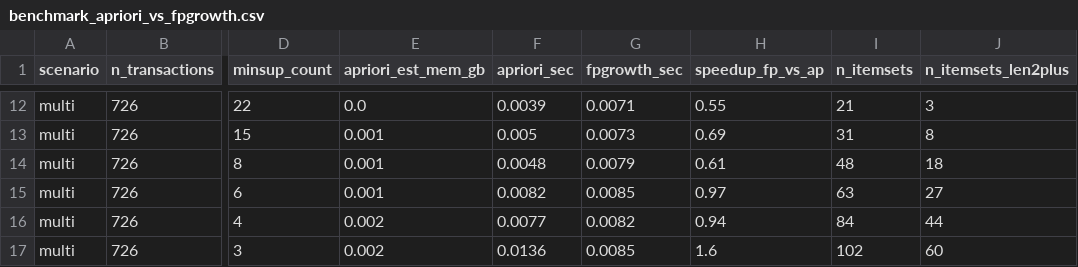
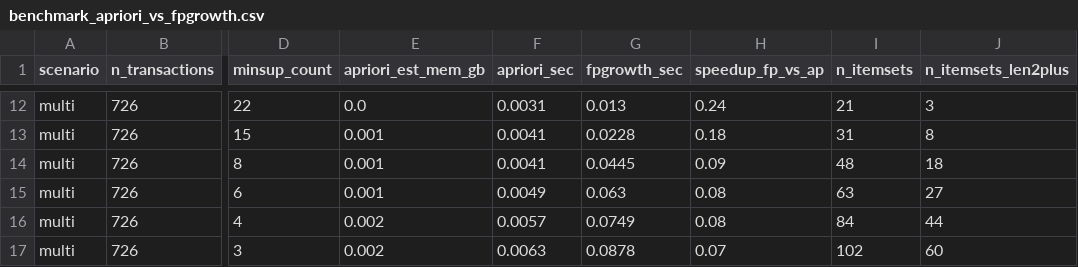
Before and after one commit to inky-script/olist-association-rules, a CSV file: outputs/tables/benchmark_apriori_vs_fpgrowth.csv, drawn as a sheet; only a part is shown, gaps mark what is left out; the diff covers the shown part only; the diff names each change by its address in the sheet, - before the commit and + after, or states it on an @@ line.

```diff
--- a/outputs/tables/benchmark_apriori_vs_fpgrowth.csv
+++ b/outputs/tables/benchmark_apriori_vs_fpgrowth.csv
-F12 (apriori_sec): 0.0039
+F12 (apriori_sec): 0.0031
-G12 (fpgrowth_sec): 0.0071
+G12 (fpgrowth_sec): 0.013
-H12 (speedup_fp_vs_ap): 0.55
+H12 (speedup_fp_vs_ap): 0.24
-F13 (apriori_sec): 0.005
+F13 (apriori_sec): 0.0041
-G13 (fpgrowth_sec): 0.0073
+G13 (fpgrowth_sec): 0.0228
-H13 (speedup_fp_vs_ap): 0.69
+H13 (speedup_fp_vs_ap): 0.18
-F14 (apriori_sec): 0.0048
+F14 (apriori_sec): 0.0041
-G14 (fpgrowth_sec): 0.0079
+G14 (fpgrowth_sec): 0.0445
-H14 (speedup_fp_vs_ap): 0.61
+H14 (speedup_fp_vs_ap): 0.09
-F15 (apriori_sec): 0.0082
+F15 (apriori_sec): 0.0049
-G15 (fpgrowth_sec): 0.0085
+G15 (fpgrowth_sec): 0.063
-H15 (speedup_fp_vs_ap): 0.97
+H15 (speedup_fp_vs_ap): 0.08
-F16 (apriori_sec): 0.0077
+F16 (apriori_sec): 0.0057
-G16 (fpgrowth_sec): 0.0082
+G16 (fpgrowth_sec): 0.0749
-H16 (speedup_fp_vs_ap): 0.94
+H16 (speedup_fp_vs_ap): 0.08
-F17 (apriori_sec): 0.0136
+F17 (apriori_sec): 0.0063
-G17 (fpgrowth_sec): 0.0085
+G17 (fpgrowth_sec): 0.0878
-H17 (speedup_fp_vs_ap): 1.6
+H17 (speedup_fp_vs_ap): 0.07
```
Also changed, not shown: 30 edited cells elsewhere in this file, models/rules.csv, outputs/tables/all_rules.csv, 15 other files.
